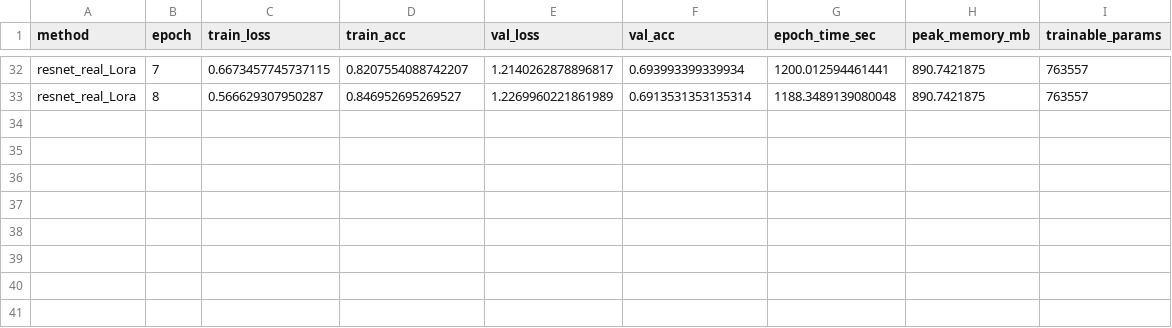
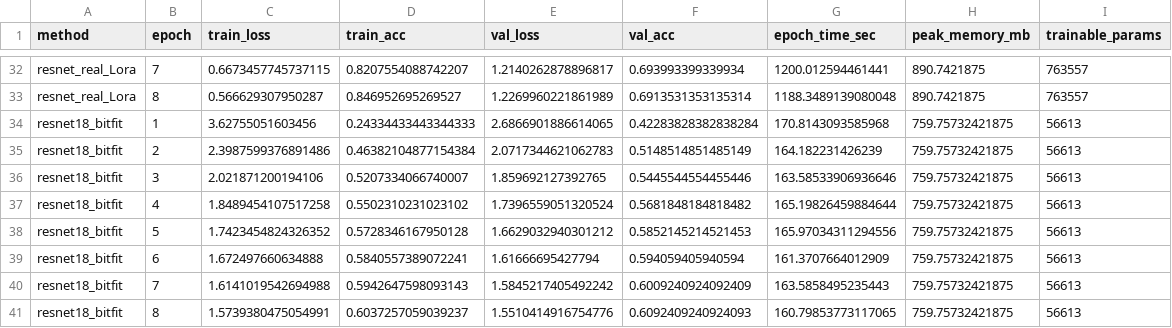
Before and after one commit to pre6/fine_tuning_comparisons, a CSV file: training_scripts/ResNet18/results/ResNet18_metrics.csv, drawn as a sheet; only a part is shown, gaps mark what is left out.

Commit message:
Add files via upload

```diff
--- a/training_scripts/ResNet18/results/ResNet18_metrics.csv
+++ b/training_scripts/ResNet18/results/ResNet18_metrics.csv
@@ -33 +33,9 @@ resnet_real_Lora,7,0.6673457745737115,0.8207554088742207,1.2140262878896817,0.69
 resnet_real_Lora,8,0.566629307950287,0.846952695269527,1.2269960221861989,0.6913531353135314,1188.3489139080048,890.7421875,763557
+resnet18_bitfit,1,3.62755051603456,0.24334433443344333,2.6866901886614065,0.42283828382838284,170.8143093585968,759.75732421875,56613
+resnet18_bitfit,2,2.3987599376891486,0.46382104877154384,2.0717344621062783,0.5148514851485149,164.182231426239,759.75732421875,56613
+resnet18_bitfit,3,2.021871200194106,0.5207334066740007,1.859692127392765,0.5445544554455446,163.58533906936646,759.75732421875,56613
+resnet18_bitfit,4,1.8489454107517258,0.5502310231023102,1.7396559051320524,0.5681848184818482,165.19826459884644,759.75732421875,56613
+resnet18_bitfit,5,1.7423454824326352,0.5728346167950128,1.6629032940301212,0.5852145214521453,165.97034311294556,759.75732421875,56613
+resnet18_bitfit,6,1.672497660634888,0.5840557389072241,1.61666695427794,0.594059405940594,161.3707664012909,759.75732421875,56613
+resnet18_bitfit,7,1.6141019542694988,0.5942647598093143,1.5845217405492242,0.6009240924092409,163.5858495235443,759.75732421875,56613
+resnet18_bitfit,8,1.5739380475054991,0.6037257059039237,1.5510414916754776,0.6092409240924093,160.79853773117065,759.75732421875,56613
```
